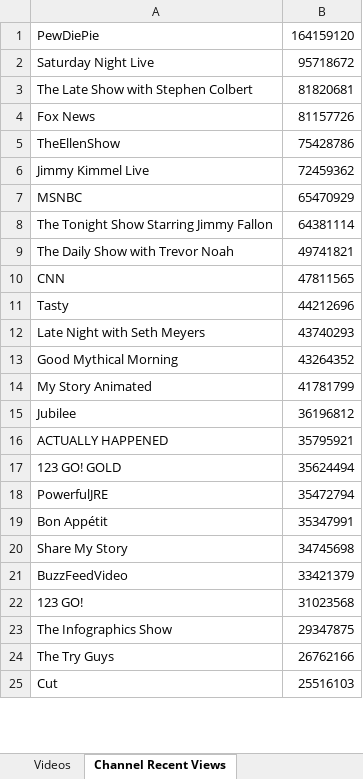
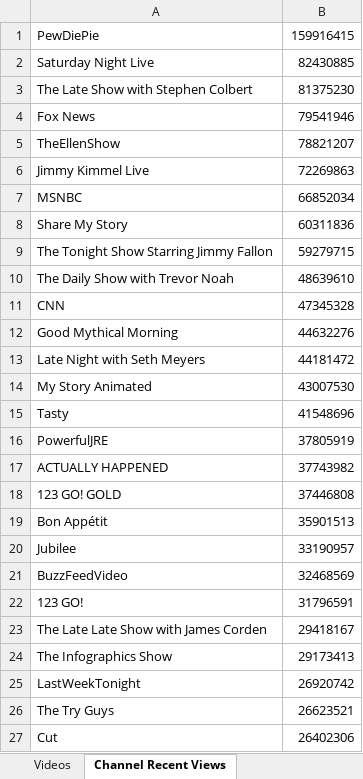
Before and after one commit to pnbt/youtube-transparency, an Excel workbook: app/assets/data/info/evo-us-info-month-v.xlsx, sheet Channel Recent Views, drawn as a sheet; only a part is shown; values as stored, in another font and other column widths than the file's, no borders; removed rows and columns are numbered as before the commit, all else as after; the diff covers the shown part only; the diff names each change by its address in the sheet, - before the commit and + after, or states it on an @@ line.

```diff
--- a/app/assets/data/info/evo-us-info-month-v.xlsx (sheet Channel Recent Views)
+++ b/app/assets/data/info/evo-us-info-month-v.xlsx (sheet Channel Recent Views)
-B1: 164159120
+B1: 159916415
-B2: 95718672
+B2: 82430885
-B3: 81820681
+B3: 81375230
-B4: 81157726
+B4: 79541946
-B5: 75428786
+B5: 78821207
-B6: 72459362
+B6: 72269863
-B7: 65470929
+B7: 66852034
+row 8: Share My Story | 60311836
-B9: 64381114
+B9: 59279715
-B10: 49741821
+B10: 48639610
-B11: 47811565
+B11: 47345328
-row 11: Tasty | 44212696
-row 12: Late Night with Seth Meyers | 43740293
-B12: 43264352
+B12: 44632276
+row 13: Late Night with Seth Meyers | 44181472
-B14: 41781799
+B14: 43007530
-row 15: Jubilee | 36196812
+row 15: Tasty | 41548696
+row 16: PowerfulJRE | 37805919
-B17: 35795921
+B17: 37743982
-B18: 35624494
+B18: 37446808
-row 18: PowerfulJRE | 35472794
-B19: 35347991
+B19: 35901513
-row 20: Share My Story | 34745698
+row 20: Jubilee | 33190957
-B21: 33421379
+B21: 32468569
-B22: 31023568
+B22: 31796591
+row 23: The Late Late Show with James Corden | 29418167
-B24: 29347875
+B24: 29173413
+row 25: LastWeekTonight | 26920742
-B26: 26762166
+B26: 26623521
-B27: 25516103
+B27: 26402306
```
Also changed, not shown: 434 added rows, 447 removed rows and 79 edited cells elsewhere in this sheet, sheet Videos, app/assets/data/info/evo-us-info-3days-r.xlsx, app/assets/data/info/evo-us-info-3days-v.xlsx, 14 other files.
